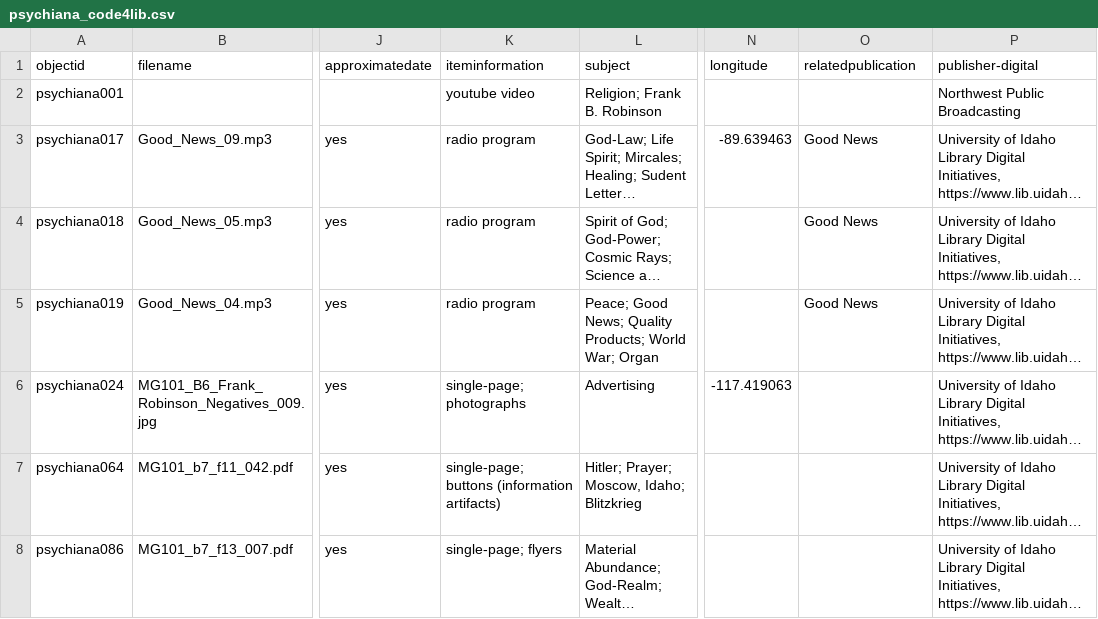
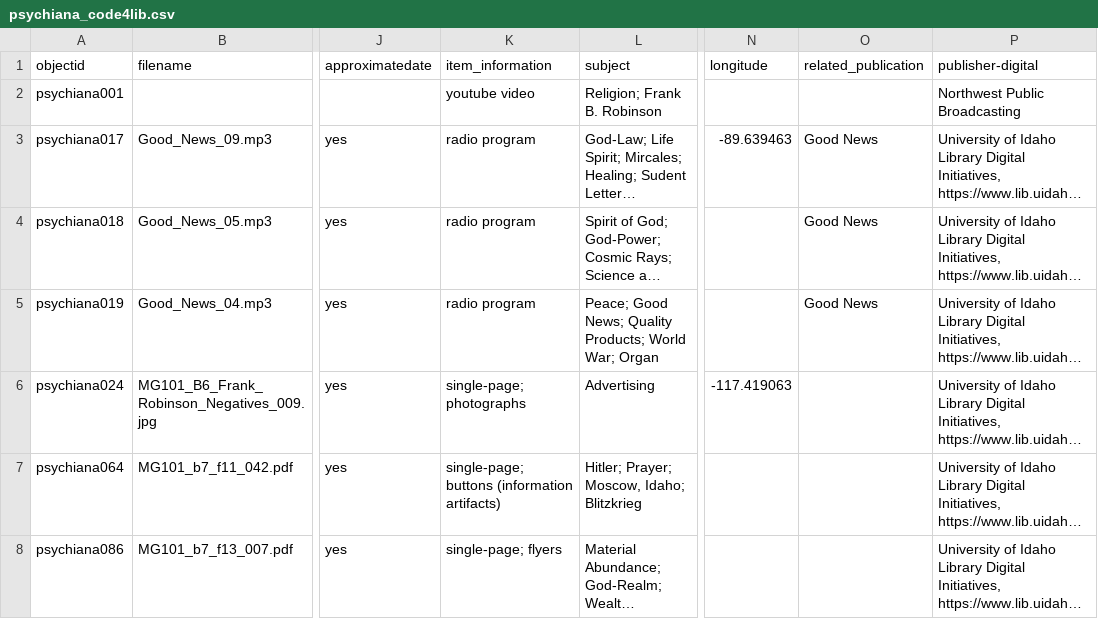
Before and after one commit to dcnb/psychiana-c4l, a CSV file: _data/psychiana_code4lib.csv, drawn as a sheet; only a part is shown, gaps mark what is left out; long unchanged cells end in …; the diff names each change by its address in the sheet, - before the commit and + after, or states it on an @@ line.

Commit message:
_ not -

```diff
--- a/_data/psychiana_code4lib.csv
+++ b/_data/psychiana_code4lib.csv
-K1: iteminformation
+K1: item_information
-O1: relatedpublication
+O1: related_publication
```
